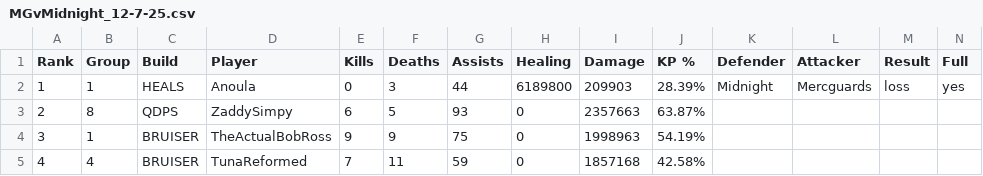
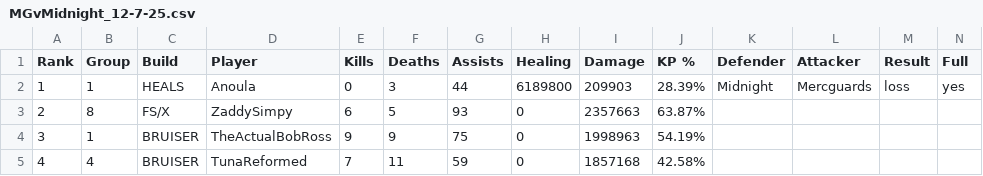
Before and after one commit to JabariWilliams/MG-War-App, a CSV file: public/MGvMidnight_12-7-25.csv, drawn as a sheet; only a part is shown.

Commit message:
Update MGvMidnight_12-7-25.csv

```diff
--- a/public/MGvMidnight_12-7-25.csv
+++ b/public/MGvMidnight_12-7-25.csv
@@ -2,3 +2,3 @@ Rank,Group,Build,Player,Kills,Deaths,Assists,Healing,Damage,KP %,Defender,Attack
 1,1,HEALS,Anoula,0,3,44,6189800,209903,28.39%,Midnight,Mercguards,loss,yes
-2,8,QDPS,ZaddySimpy,6,5,93,0,2357663,63.87%,,,,
+2,8,FS/X,ZaddySimpy,6,5,93,0,2357663,63.87%,,,,
 3,1,BRUISER,TheActualBobRoss,9,9,75,0,1998963,54.19%,,,,
```
